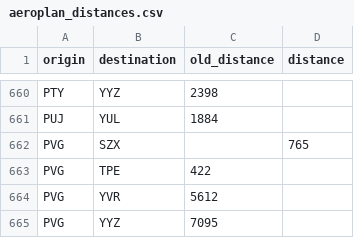
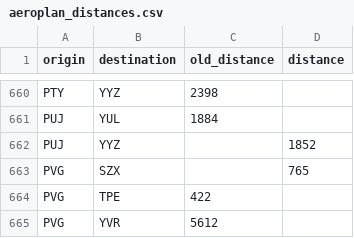
Before and after one commit to cowtool-llc/ac-sqd, a CSV file: src/main/resources/aeroplan_distances.csv, drawn as a sheet; only a part is shown, gaps mark what is left out; the shorter side is filled out with more unchanged rows; the diff names each change by its address in the sheet, - before the commit and + after, or states it on an @@ line.

Commit message:
Add PUJ-YYZ. (#446)
Add PUJ-YYZ.


![image](https://github.com/user-attachments/assets/73346cb6-d42d-4499-9ada-99d8e24a461c)

```diff
--- a/src/main/resources/aeroplan_distances.csv
+++ b/src/main/resources/aeroplan_distances.csv
+row 662: PUJ | YYZ |  | 1852
```
